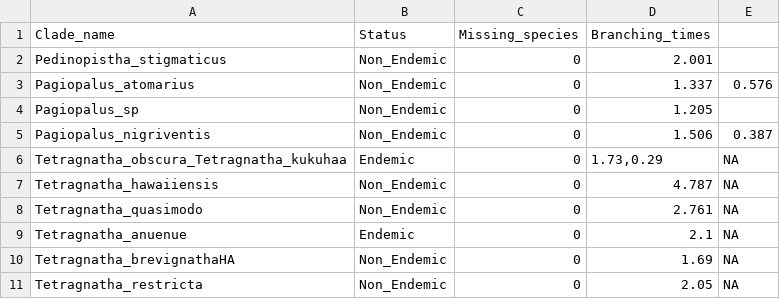
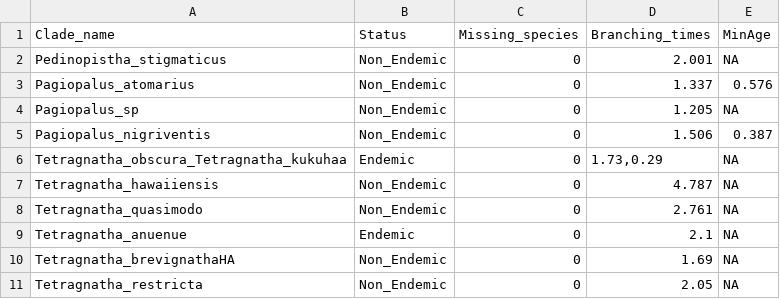
Before and after one commit to Neves-P/hawaiispiders, a CSV file: inst/extdata/m_master.csv, drawn as a sheet; only a part is shown.

Commit message:
Fiz MinAge column name

```diff
--- a/inst/extdata/m_master.csv
+++ b/inst/extdata/m_master.csv
@@ -1,5 +1,5 @@
-Clade_name,Status,Missing_species,Branching_times,
-Pedinopistha_stigmaticus,Non_Endemic,0,2.001,
+Clade_name,Status,Missing_species,Branching_times,MinAge
+Pedinopistha_stigmaticus,Non_Endemic,0,2.001,NA
 Pagiopalus_atomarius,Non_Endemic,0,1.337,0.576
-Pagiopalus_sp,Non_Endemic,0,1.205,
+Pagiopalus_sp,Non_Endemic,0,1.205,NA
 Pagiopalus_nigriventis,Non_Endemic,0,1.506,0.387
```
